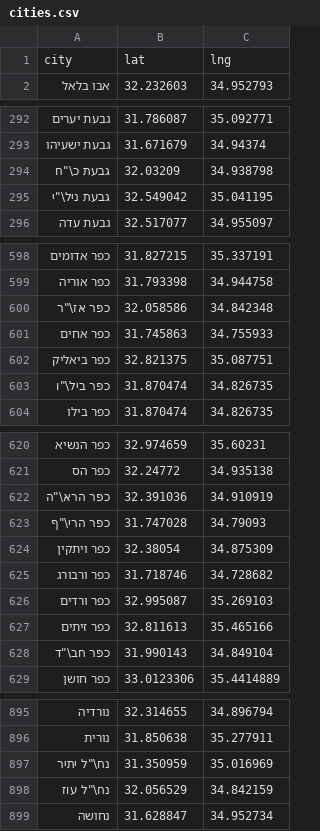
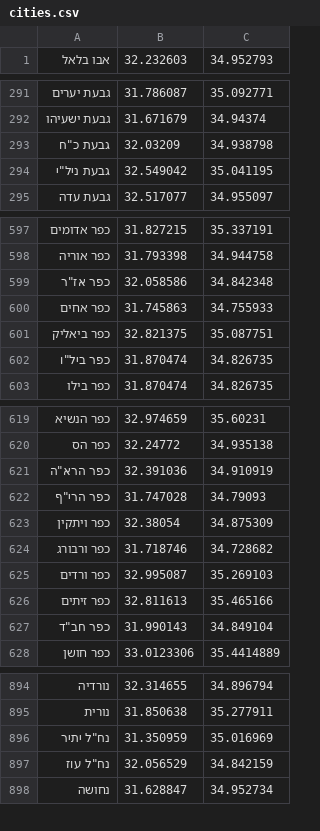
Before and after one commit to yuvadm/geolocations-il, a CSV file: cities.csv, drawn as a sheet; only a part is shown, gaps mark what is left out; the diff covers the shown part only.

Commit message:
Better CSV escaping

```diff
--- a/cities.csv
+++ b/cities.csv
@@ -1,2 +1 @@
-city,lat,lng
 אבו בלאל,32.232603,34.952793
@@ -293,4 +292,4 @@ city,lat,lng
 גבעת ישעיהו,31.671679,34.94374
-גבעת כ\"ח,32.03209,34.938798
-גבעת ניל\"י,32.549042,35.041195
+"גבעת כ""ח",32.03209,34.938798
+"גבעת ניל""י",32.549042,35.041195
 גבעת עדה,32.517077,34.955097
@@ -599,6 +598,6 @@ city,lat,lng
 כפר אוריה,31.793398,34.944758
-כפר אז\"ר,32.058586,34.842348
+"כפר אז""ר",32.058586,34.842348
 כפר אחים,31.745863,34.755933
 כפר ביאליק,32.821375,35.087751
-כפר ביל\"ו,31.870474,34.826735
+"כפר ביל""ו",31.870474,34.826735
 כפר בילו,31.870474,34.826735
@@ -621,4 +620,4 @@ city,lat,lng
 כפר הס,32.24772,34.935138
-כפר הרא\"ה,32.391036,34.910919
-כפר הרי\"ף,31.747028,34.79093
+"כפר הרא""ה",32.391036,34.910919
+"כפר הרי""ף",31.747028,34.79093
 כפר ויתקין,32.38054,34.875309
@@ -627,3 +626,3 @@ city,lat,lng
 כפר זיתים,32.811613,35.465166
-כפר חב\"ד,31.990143,34.849104
+"כפר חב""ד",31.990143,34.849104
 כפר חושן,33.0123306,35.4414889
@@ -896,4 +895,4 @@ city,lat,lng
 נורית,31.850638,35.277911
-נח\"ל יתיר,31.350959,35.016969
-נח\"ל עוז,32.056529,34.842159
+"נח""ל יתיר",31.350959,35.016969
+"נח""ל עוז",32.056529,34.842159
 נחושה,31.628847,34.952734
```
Also changed, not shown: 18 edited cells elsewhere in this file.
